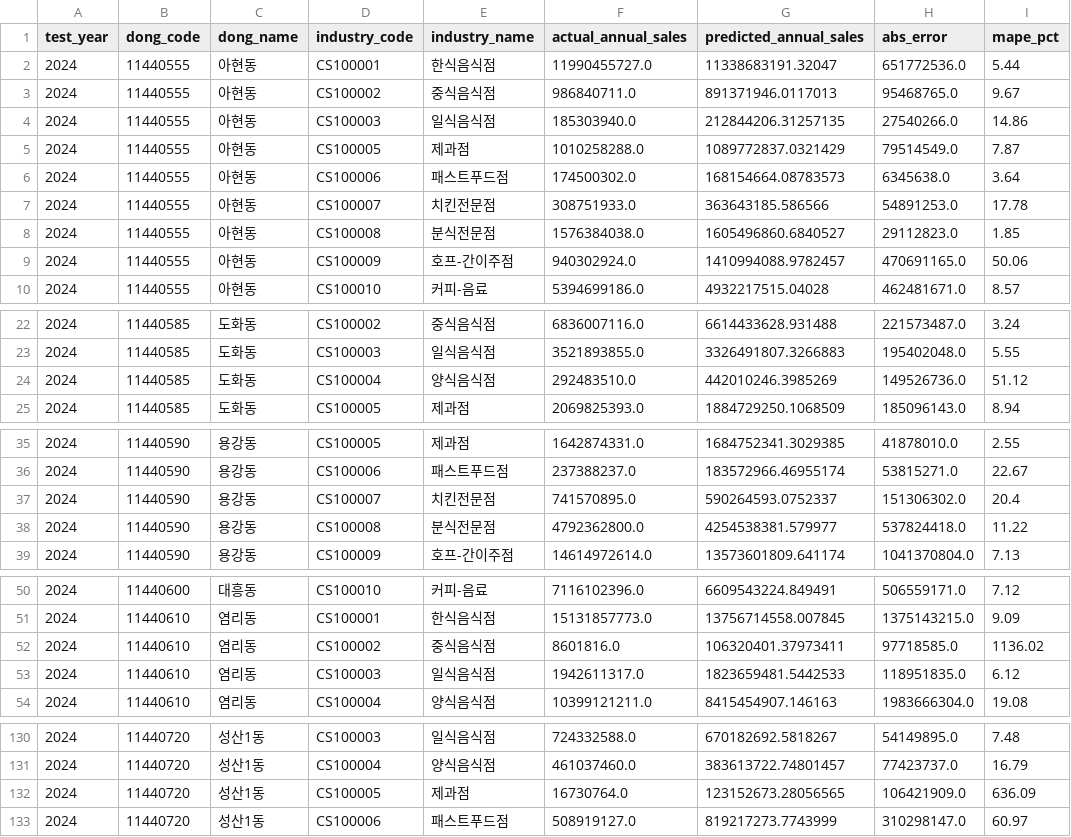
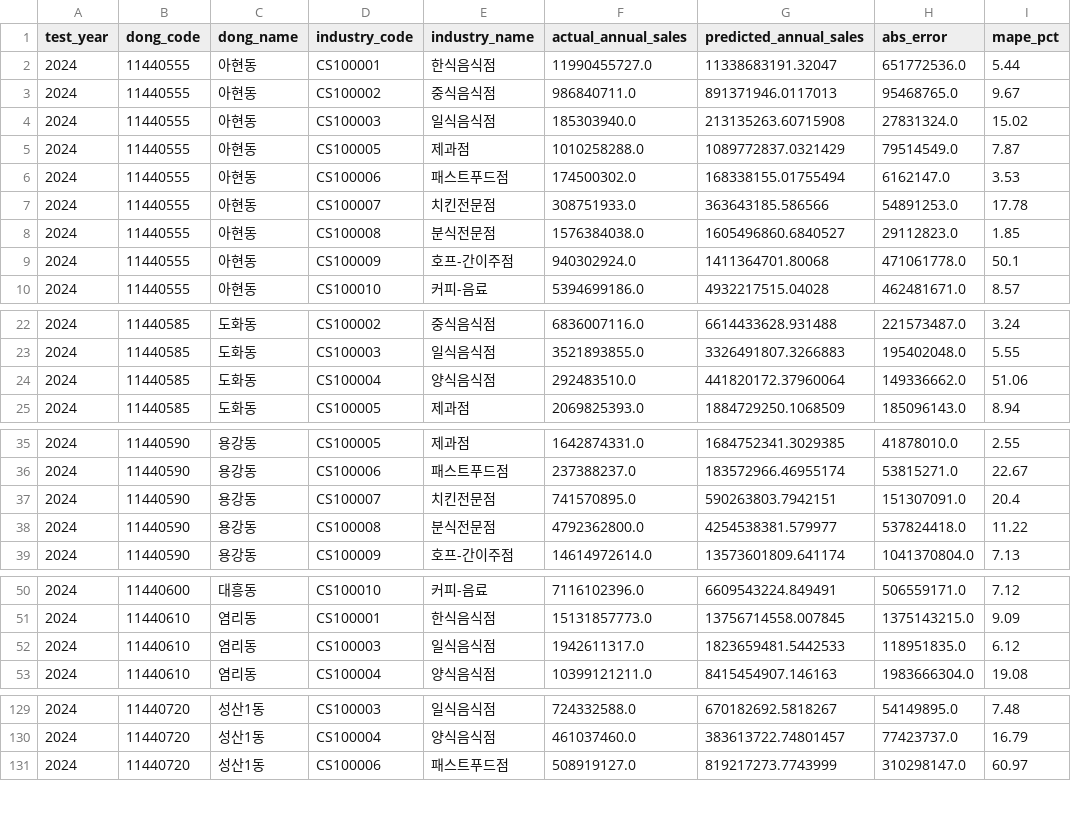
Before and after one commit to Himidea-AI/Final_Project, a CSV file: validation/results/tcn_backtest_results.csv, drawn as a sheet; only a part is shown, gaps mark what is left out.

Commit message:
feat(B2): LSTM 학습 완료 및 3모델 비교 문서화
- models/lstm_forecast/ 재학습 (win=4, hid=128, 피처 31개)
- predict.py 기본값 수정 (ws=6→4, hs=256→128)
- backtest_lstm/gru/tcn EXCLUDE_COMBOS 적용 (156→154건)
- 3모델 백테스트 재실행
  LSTM 10.5% / GRU 11.4% / TCN 12.6%
- docs/lstm-model-report.md 신규
- docs/gru-model-report.md 수치 업데이트
- docs/tcn-model-report.md 수치 업데이트
- docs/model-comparison-report.md 신규 (최종 선정: LSTM)

```diff
--- a/validation/results/tcn_backtest_results.csv
+++ b/validation/results/tcn_backtest_results.csv
@@ -3,8 +3,8 @@
 2024,11440555,아현동,CS100002,중식음식점,986840711.0,891371946.0117013,95468765.0,9.67
-2024,11440555,아현동,CS100003,일식음식점,185303940.0,212844206.31257135,27540266.0,14.86
+2024,11440555,아현동,CS100003,일식음식점,185303940.0,213135263.60715908,27831324.0,15.02
 2024,11440555,아현동,CS100005,제과점,1010258288.0,1089772837.0321429,79514549.0,7.87
-2024,11440555,아현동,CS100006,패스트푸드점,174500302.0,168154664.08783573,6345638.0,3.64
+2024,11440555,아현동,CS100006,패스트푸드점,174500302.0,168338155.01755494,6162147.0,3.53
 2024,11440555,아현동,CS100007,치킨전문점,308751933.0,363643185.586566,54891253.0,17.78
 2024,11440555,아현동,CS100008,분식전문점,1576384038.0,1605496860.6840527,29112823.0,1.85
-2024,11440555,아현동,CS100009,호프-간이주점,940302924.0,1410994088.9782457,470691165.0,50.06
+2024,11440555,아현동,CS100009,호프-간이주점,940302924.0,1411364701.80068,471061778.0,50.1
 2024,11440555,아현동,CS100010,커피-음료,5394699186.0,4932217515.04028,462481671.0,8.57
@@ -23,3 +23,3 @@
 2024,11440585,도화동,CS100003,일식음식점,3521893855.0,3326491807.3266883,195402048.0,5.55
-2024,11440585,도화동,CS100004,양식음식점,292483510.0,442010246.3985269,149526736.0,51.12
+2024,11440585,도화동,CS100004,양식음식점,292483510.0,441820172.37960064,149336662.0,51.06
 2024,11440585,도화동,CS100005,제과점,2069825393.0,1884729250.1068509,185096143.0,8.94
@@ -36,3 +36,3 @@
 2024,11440590,용강동,CS100006,패스트푸드점,237388237.0,183572966.46955174,53815271.0,22.67
-2024,11440590,용강동,CS100007,치킨전문점,741570895.0,590264593.0752337,151306302.0,20.4
+2024,11440590,용강동,CS100007,치킨전문점,741570895.0,590263803.7942151,151307091.0,20.4
 2024,11440590,용강동,CS100008,분식전문점,4792362800.0,4254538381.579977,537824418.0,11.22
@@ -51,3 +51,2 @@
 2024,11440610,염리동,CS100001,한식음식점,15131857773.0,13756714558.007845,1375143215.0,9.09
-2024,11440610,염리동,CS100002,중식음식점,8601816.0,106320401.37973411,97718585.0,1136.02
 2024,11440610,염리동,CS100003,일식음식점,1942611317.0,1823659481.5442533,118951835.0,6.12
@@ -131,3 +130,2 @@
 2024,11440720,성산1동,CS100004,양식음식점,461037460.0,383613722.74801457,77423737.0,16.79
-2024,11440720,성산1동,CS100005,제과점,16730764.0,123152673.28056565,106421909.0,636.09
 2024,11440720,성산1동,CS100006,패스트푸드점,508919127.0,819217273.7743999,310298147.0,60.97
```
Also changed, not shown: validation/results/gru_backtest_results.csv, 11 other files.
